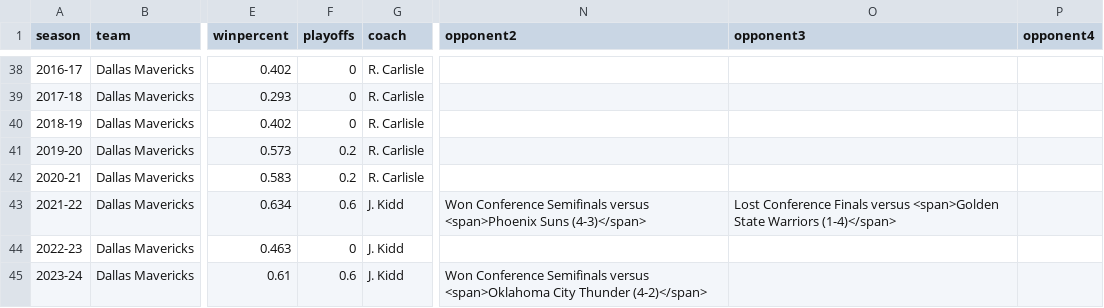
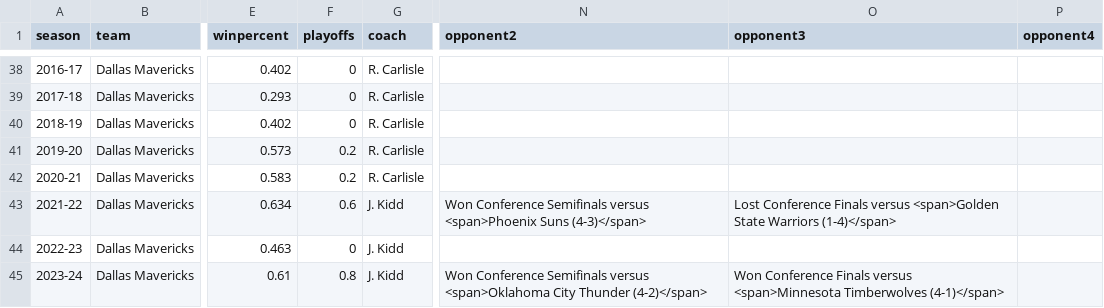
Before and after one commit to zacariias/nbahistory, a CSV file: teams/DAL/data.csv, drawn as a sheet; only a part is shown, gaps mark what is left out; the diff names each change by its address in the sheet, - before the commit and + after, or states it on an @@ line.

Commit message:
Update data.csv

```diff
--- a/teams/DAL/data.csv
+++ b/teams/DAL/data.csv
-F45 (playoffs): 0.6
+F45 (playoffs): 0.8
-O45 (opponent3): (empty)
+O45 (opponent3): Won Conference Finals versus <span>Minnesota Timberwolves (4-1)</span>
```
